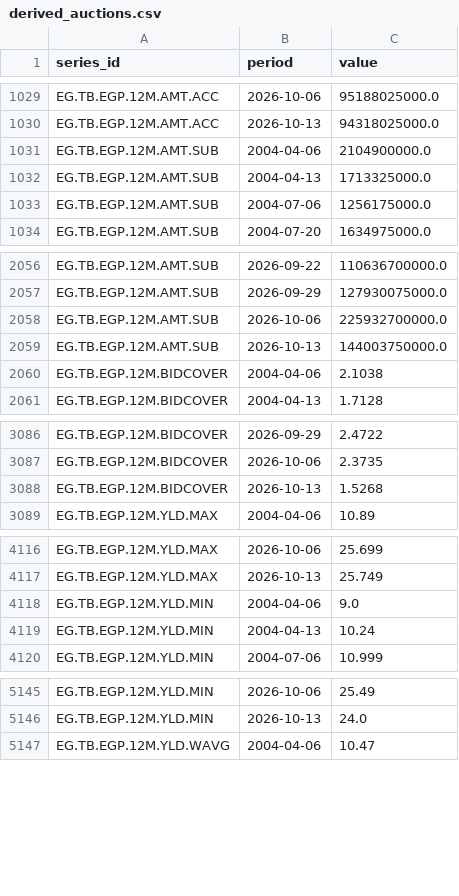
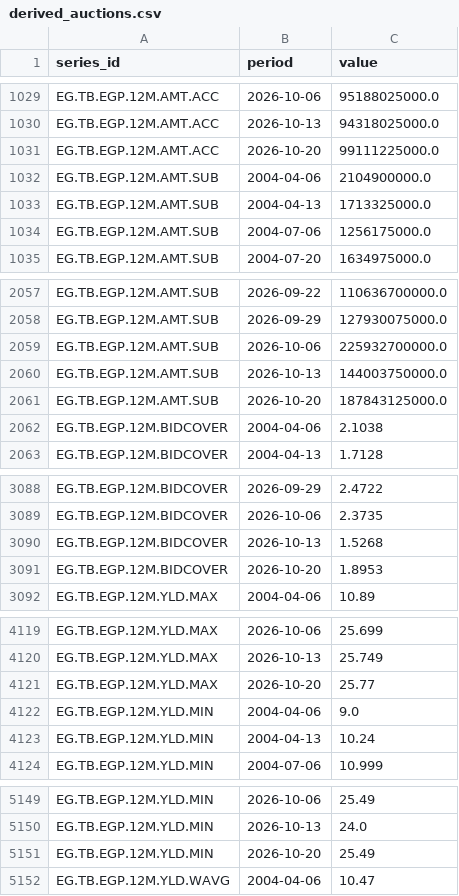
Before and after one commit to mogh0neim/egypt-macro, a CSV file: data/clean/series/derived_auctions.csv, drawn as a sheet; only a part is shown, gaps mark what is left out; the diff covers the shown part only; the diff names each change by its address in the sheet, - before the commit and + after, or states it on an @@ line.

```diff
--- a/data/clean/series/derived_auctions.csv
+++ b/data/clean/series/derived_auctions.csv
+row 1031: EG.TB.EGP.12M.AMT.ACC | 2026-10-20 | 99111225000.0
+row 2061: EG.TB.EGP.12M.AMT.SUB | 2026-10-20 | 187843125000.0
+row 3091: EG.TB.EGP.12M.BIDCOVER | 2026-10-20 | 1.8953
+row 4121: EG.TB.EGP.12M.YLD.MAX | 2026-10-20 | 25.77
+row 5151: EG.TB.EGP.12M.YLD.MIN | 2026-10-20 | 25.49
```
Also changed, not shown: 7 added rows elsewhere in this file, data/clean/records/auction_tbills_egp.csv, 6 other files.
